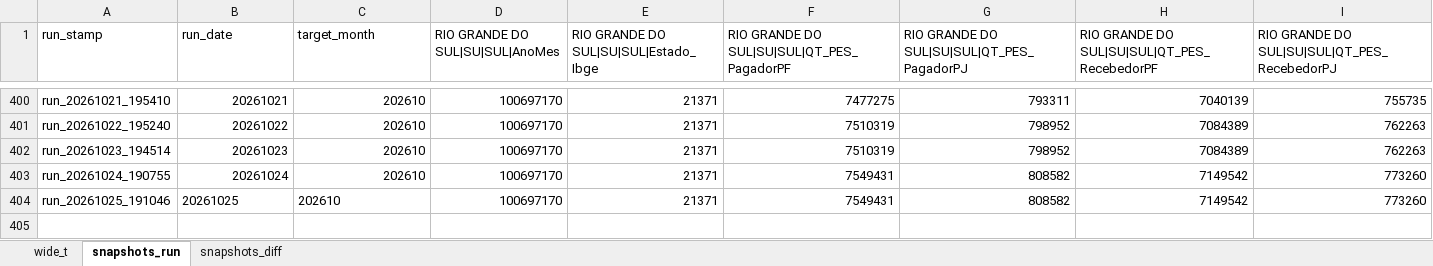
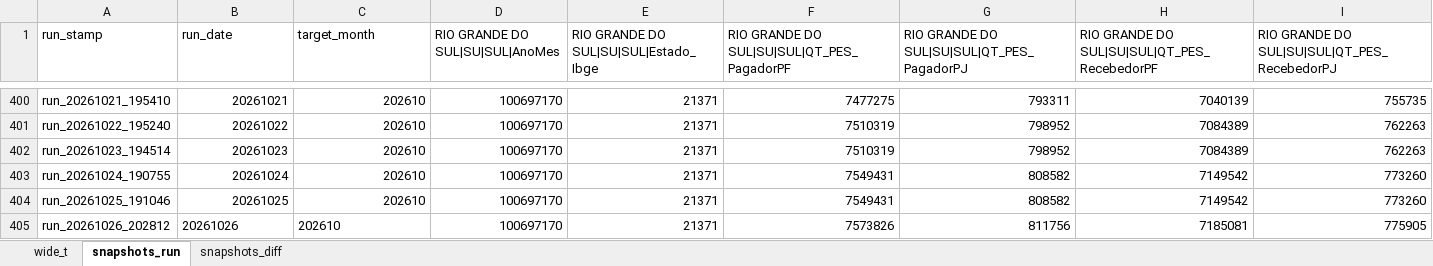
Before and after one commit to crissavieira-ctrl/pix, an Excel workbook: pix_pordia.xlsx, sheet snapshots_run, drawn as a sheet; only a part is shown, gaps mark what is left out; values as stored, in another font and other column widths than the file's, no borders; 1 other sheet too large or unreadable and not compared; rows hold the shown columns only; the diff names each change by its address in the sheet, - before the commit and + after, or states it on an @@ line.

```diff
--- a/pix_pordia.xlsx (sheet snapshots_run)
+++ b/pix_pordia.xlsx (sheet snapshots_run)
-B404:C404 alignment: left
+B404:C404 alignment: right
+row 405: run_20261026_202812 | 20261026 | 202610 | 100697170 | 21371 | 7573826 | 811756 | 7185081 | 775905
```
Also changed, not shown: sheet snapshots_diff.
